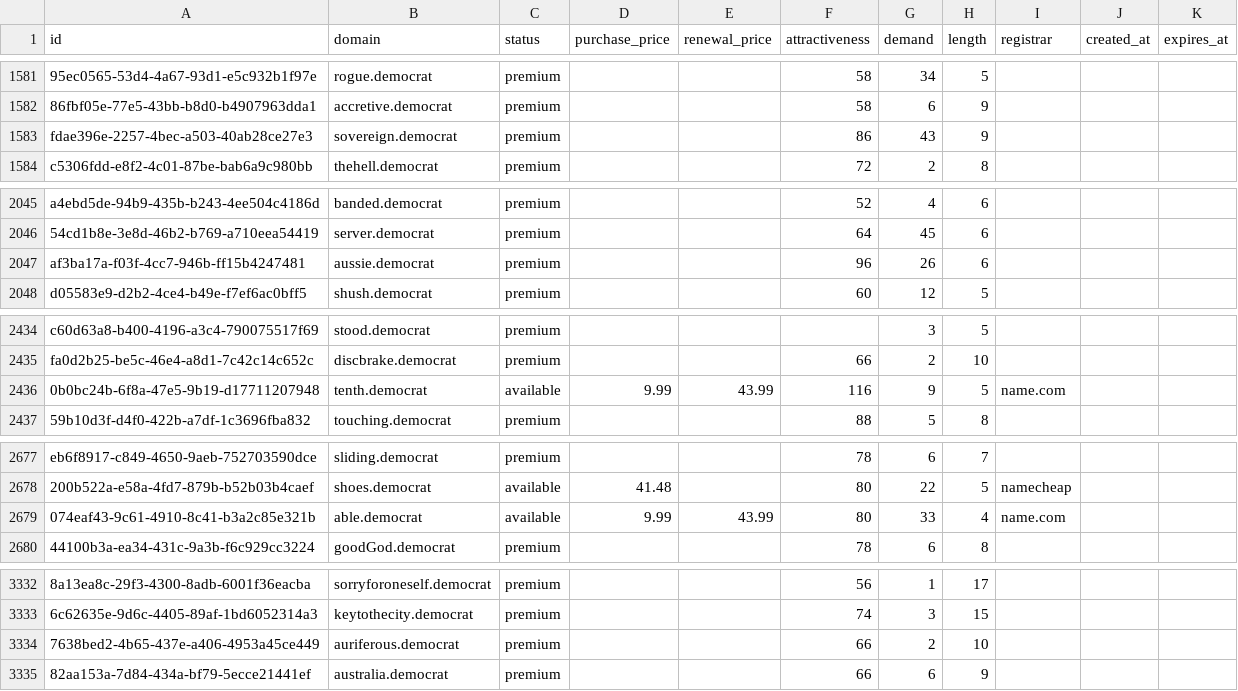
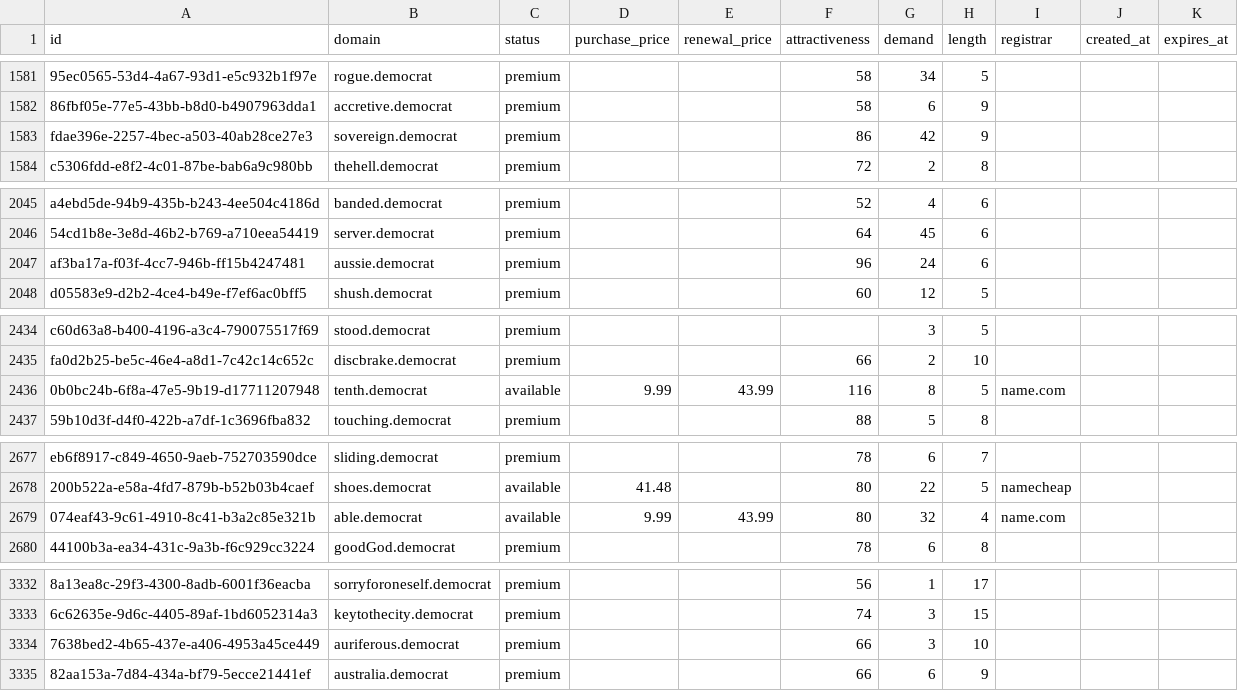
Before and after one commit to UniqueDomains/democrat-oneword-domains, a CSV file: democrat.csv, drawn as a sheet; only a part is shown, gaps mark what is left out; the diff covers the shown part only; the diff names each change by its address in the sheet, - before the commit and + after, or states it on an @@ line.

```diff
--- a/democrat.csv
+++ b/democrat.csv
-G1583 (demand): 43
+G1583 (demand): 42
-G2047 (demand): 26
+G2047 (demand): 24
-G2436 (demand): 9
+G2436 (demand): 8
-G2679 (demand): 33
+G2679 (demand): 32
-G3334 (demand): 2
+G3334 (demand): 3
```
Also changed, not shown: 32 edited cells elsewhere in this file, 2 other files.
